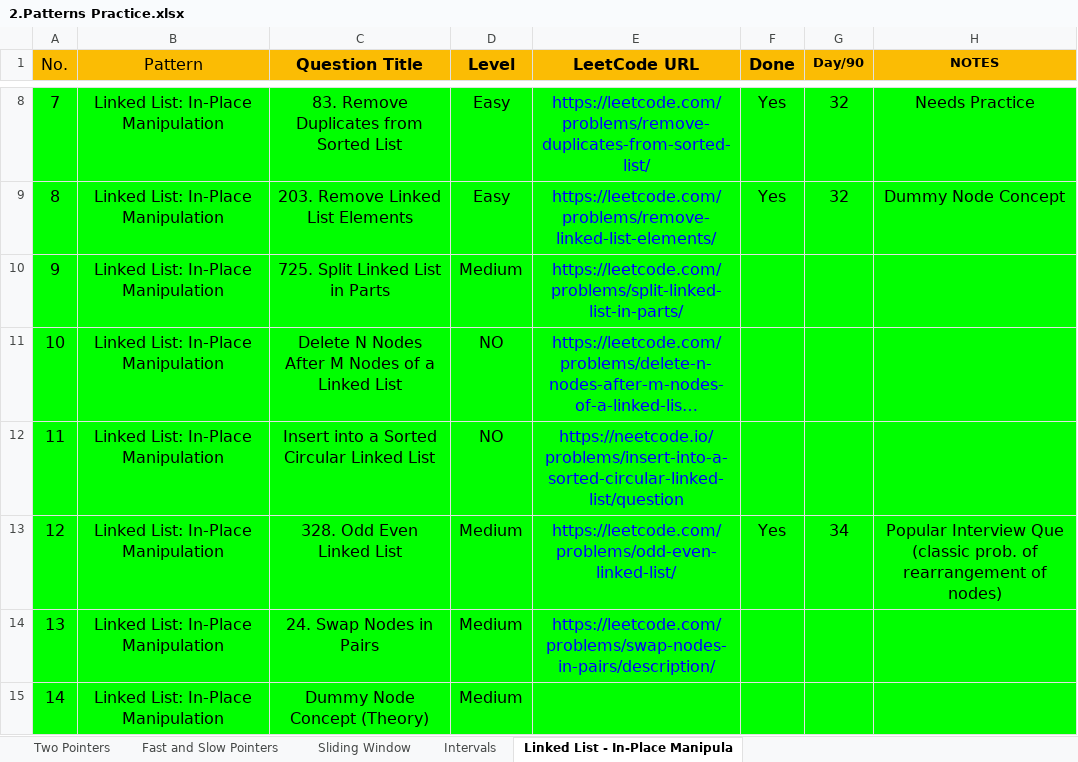
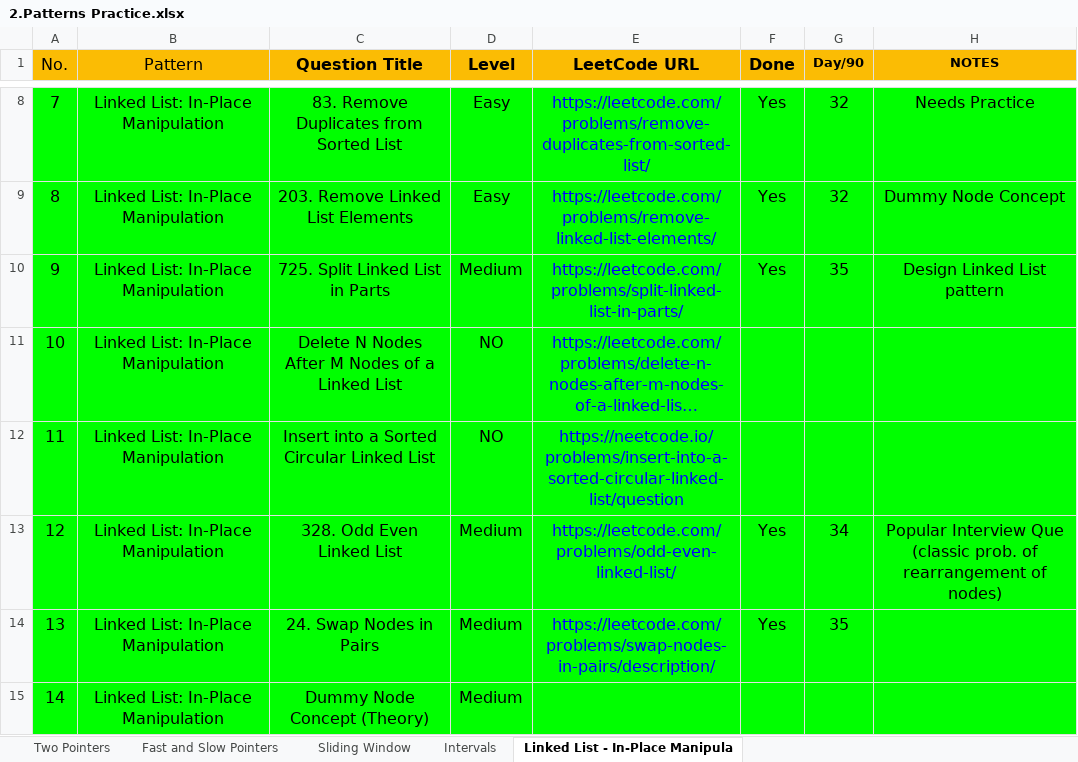
Before and after one commit to Samyak05/Java_learn_path, an Excel workbook: 2.Patterns Practice.xlsx, sheet Linked List - In-Place Manipula, drawn as a sheet; only a part is shown, gaps mark what is left out; long unchanged cells end in …; values as stored, in another font and other column widths than the file's, no borders; the diff names each change by its address in the sheet, - before the commit and + after, or states it on an @@ line.

```diff
--- a/2.Patterns Practice.xlsx (sheet Linked List - In-Place Manipula)
+++ b/2.Patterns Practice.xlsx (sheet Linked List - In-Place Manipula)
-F10 (Done): (empty)
+F10 (Done): Yes
-G10 (Day/90): (empty)
+G10 (Day/90): 35
-H10 (NOTES): (empty)
+H10 (NOTES): Design Linked List pattern
-F14 (Done): (empty)
+F14 (Done): Yes
-G14 (Day/90): (empty)
+G14 (Day/90): 35
```
Also changed, not shown: 3.Problems for Revision.xlsx.
